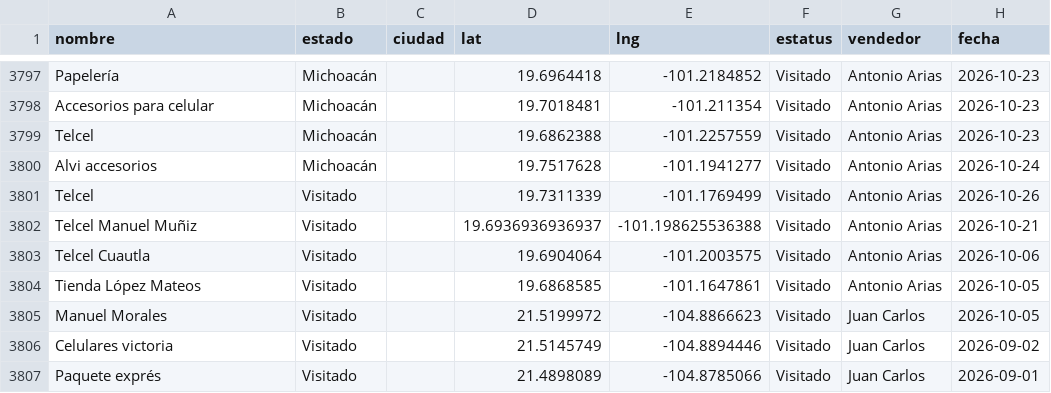
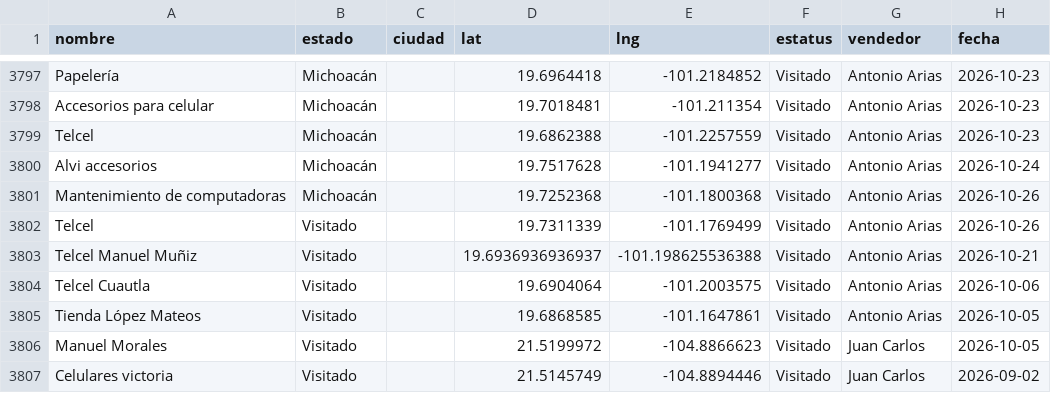
Before and after one commit to EduardoBandeliz/zona-eb, a CSV file: zona.csv, drawn as a sheet; only a part is shown, gaps mark what is left out; the shorter side is filled out with more unchanged rows.

Commit message:
zona.csv 26/Oct 12:30

```diff
--- a/zona.csv
+++ b/zona.csv
@@ -3800,2 +3800,3 @@ Telcel,Michoacán,,19.6862388,-101.2257559,Visitado,Antonio Arias,2026-10-23
 Alvi accesorios,Michoacán,,19.7517628,-101.1941277,Visitado,Antonio Arias,2026-10-24
+Mantenimiento de computadoras,Michoacán,,19.7252368,-101.1800368,Visitado,Antonio Arias,2026-10-26
 Telcel,Visitado,,19.7311339,-101.1769499,Visitado,Antonio Arias,2026-10-26
```
